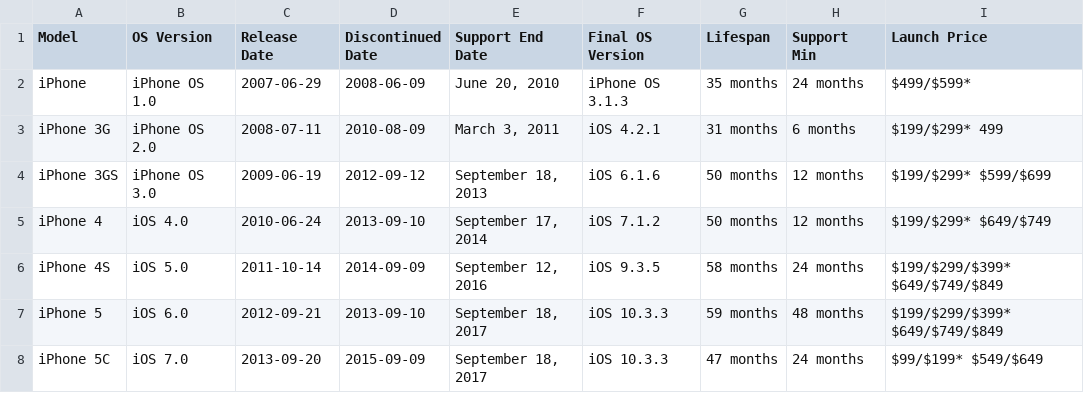
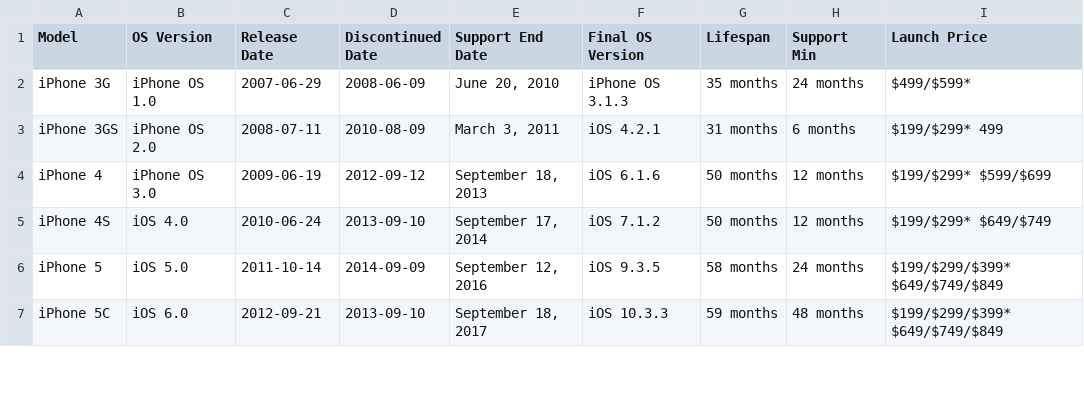
Before and after one commit to Moh-2024/final-DataAnalystics, a CSV file: Cleaned_Apple_Data.csv, drawn as a sheet; only a part is shown; the diff covers the shown part only.

```diff
--- a/Cleaned_Apple_Data.csv
+++ b/Cleaned_Apple_Data.csv
@@ -1,8 +1,7 @@
 Model,OS Version,Release Date,Discontinued Date,Support End Date,Final OS Version,Lifespan,Support Min,Launch Price
-iPhone,iPhone OS 1.0,2007-06-29,2008-06-09,"June 20, 2010",iPhone OS 3.1.3,35 months,24 months,$499/$599*
-iPhone 3G,iPhone OS 2.0,2008-07-11,2010-08-09,"March 3, 2011",iOS 4.2.1,31 months,6 months,$199/$299* 499
-iPhone 3GS,iPhone OS 3.0,2009-06-19,2012-09-12,"September 18, 2013",iOS 6.1.6,50 months,12 months,$199/$299* $599/$699
-iPhone 4,iOS 4.0,2010-06-24,2013-09-10,"September 17, 2014",iOS 7.1.2,50 months,12 months,$199/$299* $649/$749
-iPhone 4S,iOS 5.0,2011-10-14,2014-09-09,"September 12, 2016",iOS 9.3.5,58 months,24 months,$199/$299/$399* $649/$749/$849
-iPhone 5,iOS 6.0,2012-09-21,2013-09-10,"September 18, 2017",iOS 10.3.3,59 months,48 months,$199/$299/$399* $649/$749/$849
-iPhone 5C,iOS 7.0,2013-09-20,2015-09-09,"September 18, 2017",iOS 10.3.3,47 months,24 months,$99/$199* $549/$649
+iPhone 3G,iPhone OS 1.0,2007-06-29,2008-06-09,"June 20, 2010",iPhone OS 3.1.3,35 months,24 months,$499/$599*
+iPhone 3GS,iPhone OS 2.0,2008-07-11,2010-08-09,"March 3, 2011",iOS 4.2.1,31 months,6 months,$199/$299* 499
+iPhone 4,iPhone OS 3.0,2009-06-19,2012-09-12,"September 18, 2013",iOS 6.1.6,50 months,12 months,$199/$299* $599/$699
+iPhone 4S,iOS 4.0,2010-06-24,2013-09-10,"September 17, 2014",iOS 7.1.2,50 months,12 months,$199/$299* $649/$749
+iPhone 5,iOS 5.0,2011-10-14,2014-09-09,"September 12, 2016",iOS 9.3.5,58 months,24 months,$199/$299/$399* $649/$749/$849
+iPhone 5C,iOS 6.0,2012-09-21,2013-09-10,"September 18, 2017",iOS 10.3.3,59 months,48 months,$199/$299/$399* $649/$749/$849
```
Also changed, not shown: 1 added row and 19 edited cells elsewhere in this file, 1 other file.
